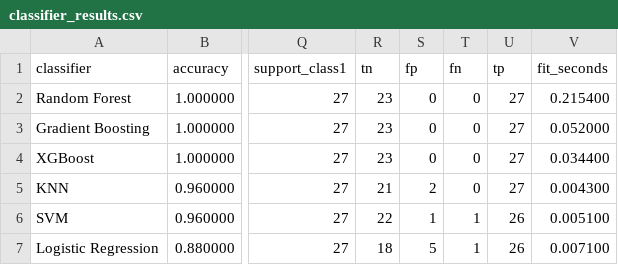
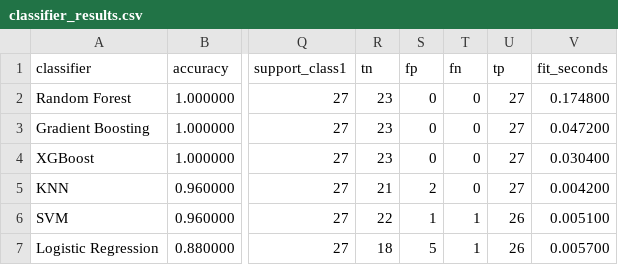
Before and after one commit to Sreekarji/ml-array, a CSV file: results/classifier_results.csv, drawn as a sheet; only a part is shown, gaps mark what is left out; the diff names each change by its address in the sheet, - before the commit and + after, or states it on an @@ line.

```diff
--- a/results/classifier_results.csv
+++ b/results/classifier_results.csv
-V2 (fit_seconds): 0.215400
+V2 (fit_seconds): 0.174800
-V3 (fit_seconds): 0.052000
+V3 (fit_seconds): 0.047200
-V4 (fit_seconds): 0.034400
+V4 (fit_seconds): 0.030400
-V5 (fit_seconds): 0.004300
+V5 (fit_seconds): 0.004200
-V7 (fit_seconds): 0.007100
+V7 (fit_seconds): 0.005700
```
Also changed, not shown: results/regression_results.csv, 3 other files.
